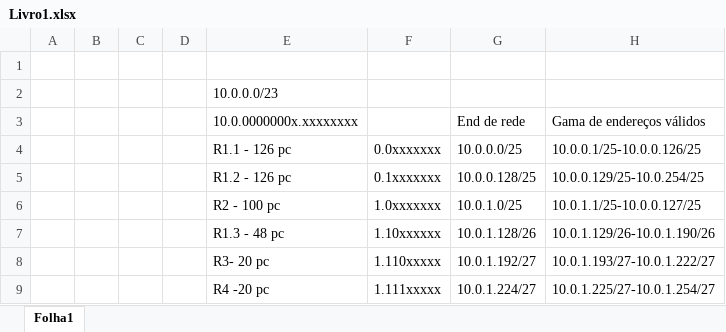
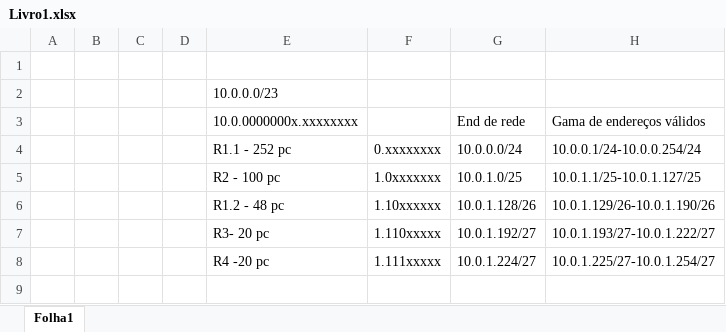
Before and after one commit to miriam-castr0/RC1, an Excel workbook: ex2/Livro1.xlsx, sheet Folha1, drawn as a sheet; values as stored, in another font and other column widths than the file's, no borders; removed rows and columns are numbered as before the commit, all else as after; the diff names each change by its address in the sheet, - before the commit and + after, or states it on an @@ line.

```diff
--- a/ex2/Livro1.xlsx (sheet Folha1)
+++ b/ex2/Livro1.xlsx (sheet Folha1)
-E4: R1.1 - 126 pc
+E4: R1.1 - 252 pc
-F4: 0.0xxxxxxx
+F4: 0.xxxxxxxx
-G4: 10.0.0.0/25
+G4: 10.0.0.0/24
-H4: 10.0.0.1/25-10.0.0.126/25
+H4: 10.0.0.1/24-10.0.0.254/24
-row 5:  |  |  |  | R1.2 - 126 pc | 0.1xxxxxxx | 10.0.0.128/25 | 10.0.0.129/25-10.0.254/25
-H5: 10.0.1.1/25-10.0.0.127/25
+H5: 10.0.1.1/25-10.0.1.127/25
-E6: R1.3 - 48 pc
+E6: R1.2 - 48 pc
```
Also changed, not shown: 3 other files.
